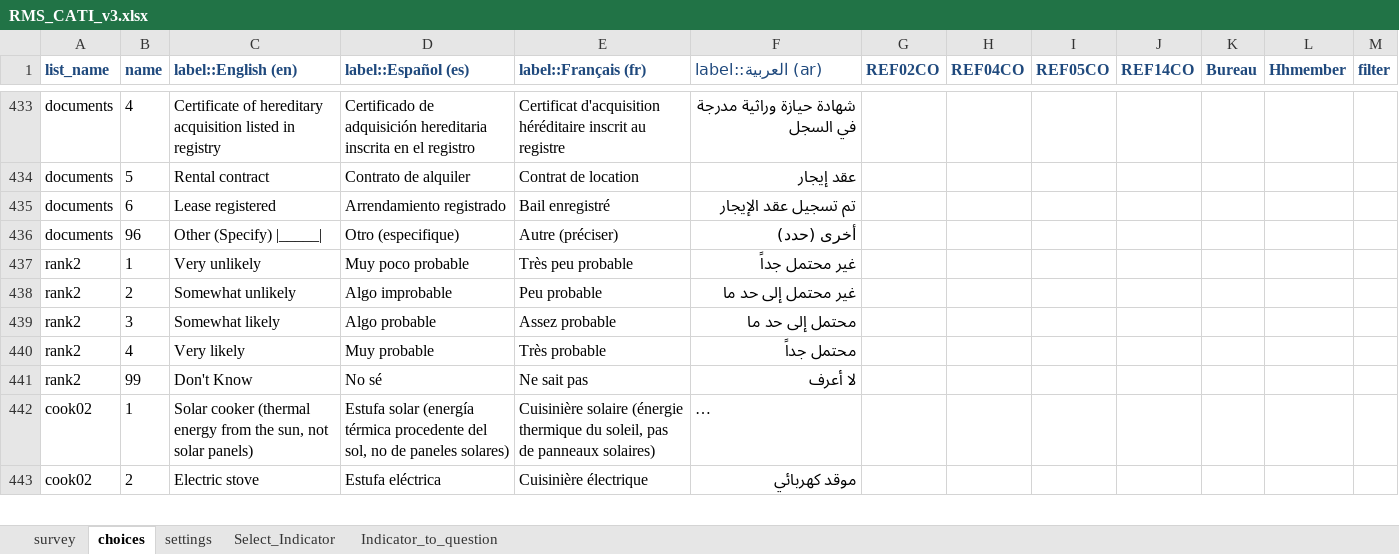
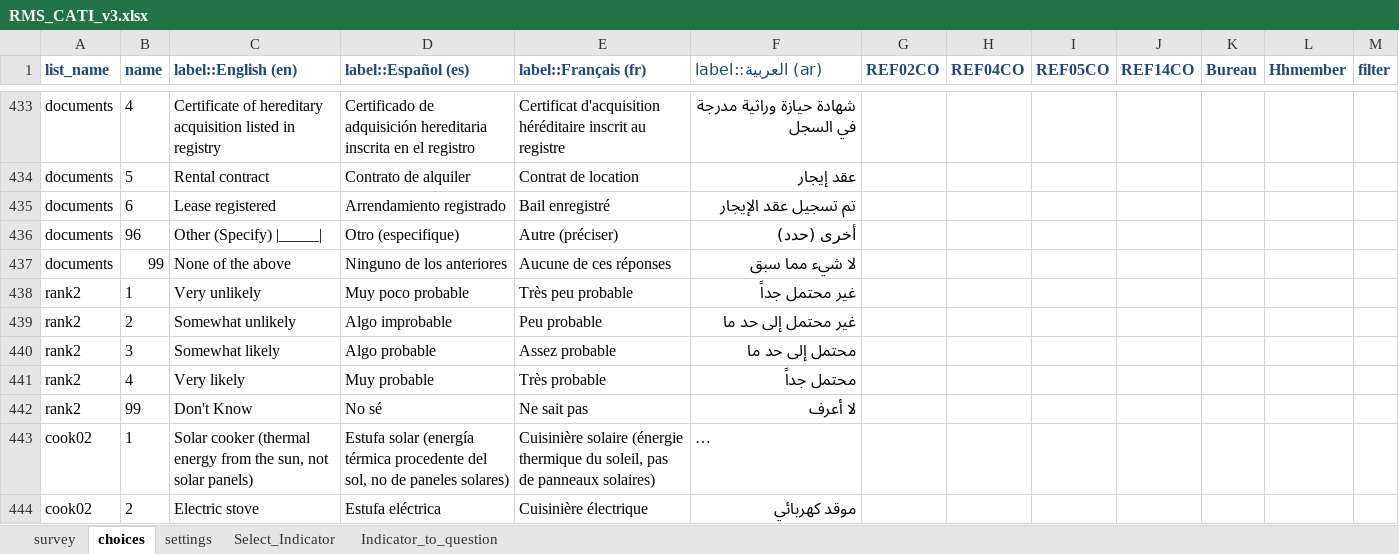
Before and after one commit to unhcr-americas/IndicatorCalc, an Excel workbook: inst/RMS_CATI_v3.xlsx, sheet choices, drawn as a sheet; only a part is shown, gaps mark what is left out; long unchanged cells end in …; values as stored, in another font and other column widths than the file's, no borders; the diff names each change by its address in the sheet, - before the commit and + after, or states it on an @@ line.

Commit message:
https://github.com/unhcr-americas/IndicatorCalc/issues/1

```diff
--- a/inst/RMS_CATI_v3.xlsx (sheet choices)
+++ b/inst/RMS_CATI_v3.xlsx (sheet choices)
+row 437: documents | 99 | None of the above | Ninguno de los anteriores | Aucune de ces réponses | لا شيء مما سبق
```
Also changed, not shown: sheet survey.
